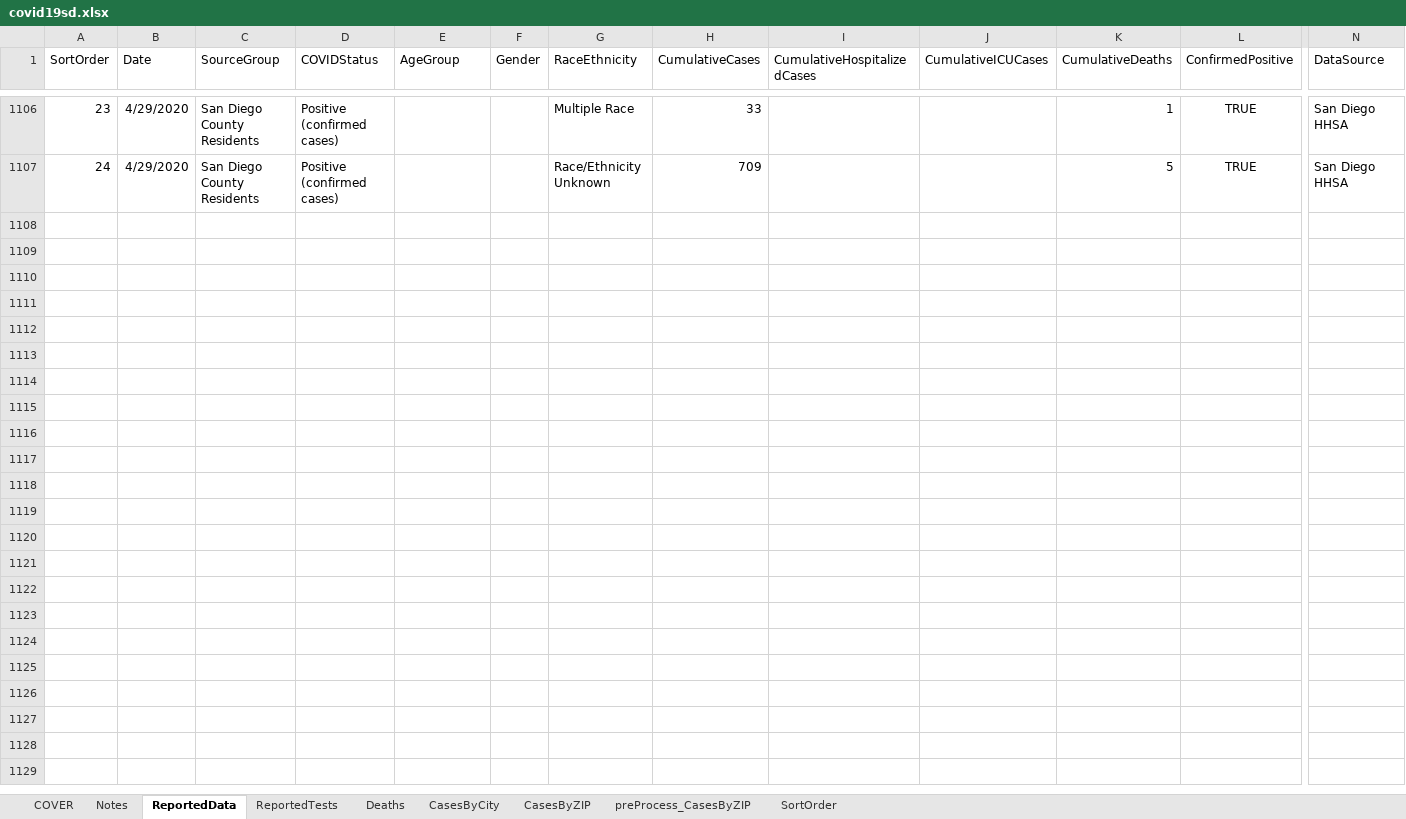
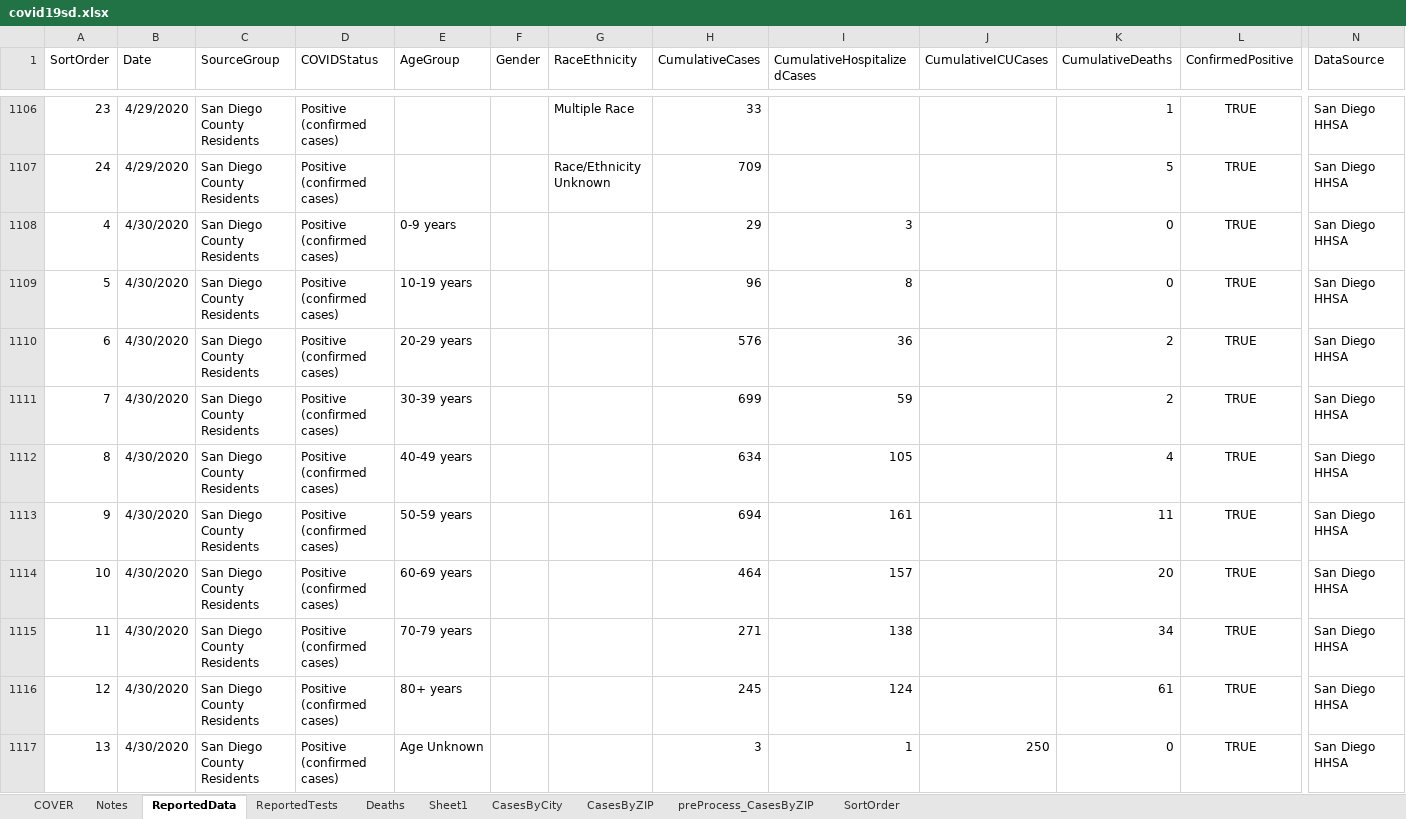
Before and after one commit to mcvanderbilt/SDC_COVID-19, an Excel workbook: covid19sd.xlsx, sheet ReportedData, drawn as a sheet; only a part is shown, gaps mark what is left out; values as stored, in another font and other column widths than the file's, no borders; table styles not drawn; rows hold the shown columns only; the diff covers the shown part only; the diff names each change by its address in the sheet, - before the commit and + after, or states it on an @@ line.

Commit message:
data updates

```diff
--- a/covid19sd.xlsx (sheet ReportedData)
+++ b/covid19sd.xlsx (sheet ReportedData)
+sheet tab: Sheet1
+row 1108: 4 | 4/30/2020 | San Diego County Residents | Positive (confirmed cases) | 0-9 years |  |  | 29 | 3 |  | 0 | TRUE | San Diego HHSA
+row 1109: 5 | 4/30/2020 | San Diego County Residents | Positive (confirmed cases) | 10-19 years |  |  | 96 | 8 |  | 0 | TRUE | San Diego HHSA
+row 1110: 6 | 4/30/2020 | San Diego County Residents | Positive (confirmed cases) | 20-29 years |  |  | 576 | 36 |  | 2 | TRUE | San Diego HHSA
+row 1111: 7 | 4/30/2020 | San Diego County Residents | Positive (confirmed cases) | 30-39 years |  |  | 699 | 59 |  | 2 | TRUE | San Diego HHSA
+row 1112: 8 | 4/30/2020 | San Diego County Residents | Positive (confirmed cases) | 40-49 years |  |  | 634 | 105 |  | 4 | TRUE | San Diego HHSA
+row 1113: 9 | 4/30/2020 | San Diego County Residents | Positive (confirmed cases) | 50-59 years |  |  | 694 | 161 |  | 11 | TRUE | San Diego HHSA
+row 1114: 10 | 4/30/2020 | San Diego County Residents | Positive (confirmed cases) | 60-69 years |  |  | 464 | 157 |  | 20 | TRUE | San Diego HHSA
+row 1115: 11 | 4/30/2020 | San Diego County Residents | Positive (confirmed cases) | 70-79 years |  |  | 271 | 138 |  | 34 | TRUE | San Diego HHSA
+row 1116: 12 | 4/30/2020 | San Diego County Residents | Positive (confirmed cases) | 80+ years |  |  | 245 | 124 |  | 61 | TRUE | San Diego HHSA
+row 1117: 13 | 4/30/2020 | San Diego County Residents | Positive (confirmed cases) | Age Unknown |  |  | 3 | 1 | 250 | 0 | TRUE | San Diego HHSA
```
Also changed, not shown: 95 added rows and 22 edited cells elsewhere in this sheet, sheet CasesByCity, sheet CasesByZIP, sheet Deaths, sheet preProcess_CasesByZIP, sheet ReportedTests, 1 other file.
